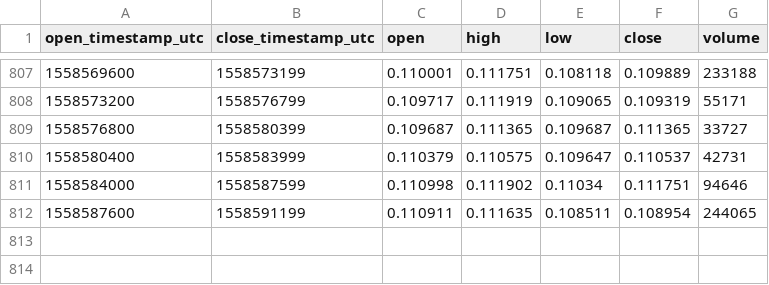
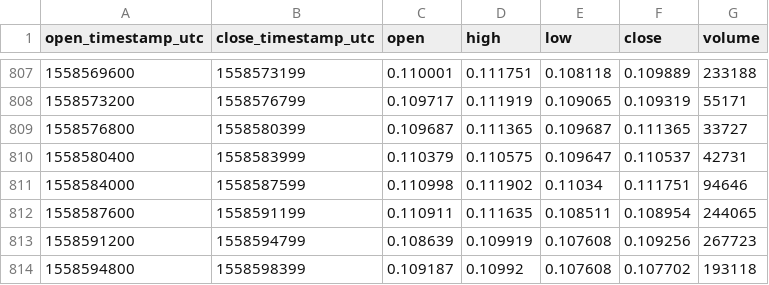
Before and after one commit to cryptobigbro/coinbasepro-XLM-EUR, a CSV file: coinbasepro-XLM-EUR-1h.csv, drawn as a sheet; only a part is shown, gaps mark what is left out.

Commit message:
Update OHLCV data.

```diff
--- a/coinbasepro-XLM-EUR-1h.csv
+++ b/coinbasepro-XLM-EUR-1h.csv
@@ -812 +812,3 @@ open_timestamp_utc,close_timestamp_utc,open,high,low,close,volume
 1558587600,1558591199,0.110911,0.111635,0.108511,0.108954,244065
+1558591200,1558594799,0.108639,0.109919,0.107608,0.109256,267723
+1558594800,1558598399,0.109187,0.10992,0.107608,0.107702,193118
```
Also changed, not shown: 1 other file.
